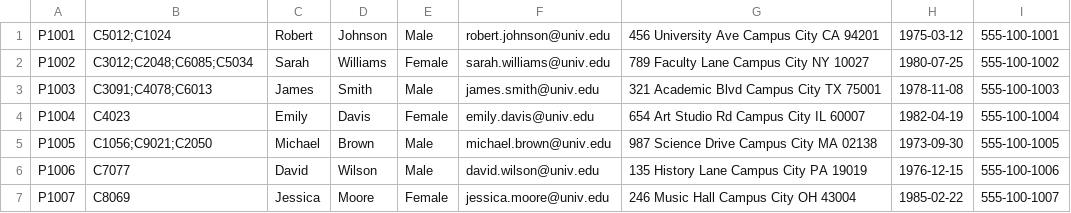
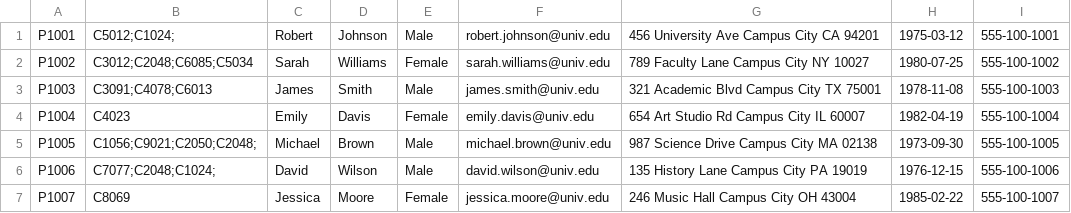
Before and after one commit to bpmryandinh/Alpha-Project2, a CSV file: src/main/resources/data/professors.csv, drawn as a sheet.

```diff
--- a/src/main/resources/data/professors.csv
+++ b/src/main/resources/data/professors.csv
@@ -1,2 +1,2 @@
-P1001,C5012;C1024,Robert,Johnson,Male,robert.johnson@univ.edu,"456 University Ave Campus City CA 94201",1975-03-12,555-100-1001
+P1001,C5012;C1024;,Robert,Johnson,Male,robert.johnson@univ.edu,"456 University Ave Campus City CA 94201",1975-03-12,555-100-1001
 P1002,C3012;C2048;C6085;C5034,Sarah,Williams,Female,sarah.williams@univ.edu,"789 Faculty Lane Campus City NY 10027",1980-07-25,555-100-1002
@@ -4,4 +4,4 @@ P1003,C3091;C4078;C6013,James,Smith,Male,james.smith@univ.edu,"321 Academic Blvd
 P1004,C4023,Emily,Davis,Female,emily.davis@univ.edu,"654 Art Studio Rd Campus City IL 60007",1982-04-19,555-100-1004
-P1005,C1056;C9021;C2050,Michael,Brown,Male,michael.brown@univ.edu,"987 Science Drive Campus City MA 02138",1973-09-30,555-100-1005
-P1006,C7077,David,Wilson,Male,david.wilson@univ.edu,"135 History Lane Campus City PA 19019",1976-12-15,555-100-1006
+P1005,C1056;C9021;C2050;C2048;,Michael,Brown,Male,michael.brown@univ.edu,"987 Science Drive Campus City MA 02138",1973-09-30,555-100-1005
+P1006,C7077;C2048;C1024;,David,Wilson,Male,david.wilson@univ.edu,"135 History Lane Campus City PA 19019",1976-12-15,555-100-1006
 P1007,C8069,Jessica,Moore,Female,jessica.moore@univ.edu,"246 Music Hall Campus City OH 43004",1985-02-22,555-100-1007
```
Also changed, not shown: src/main/resources/data/courses.csv, src/main/resources/data/users.csv, 7 other files.
